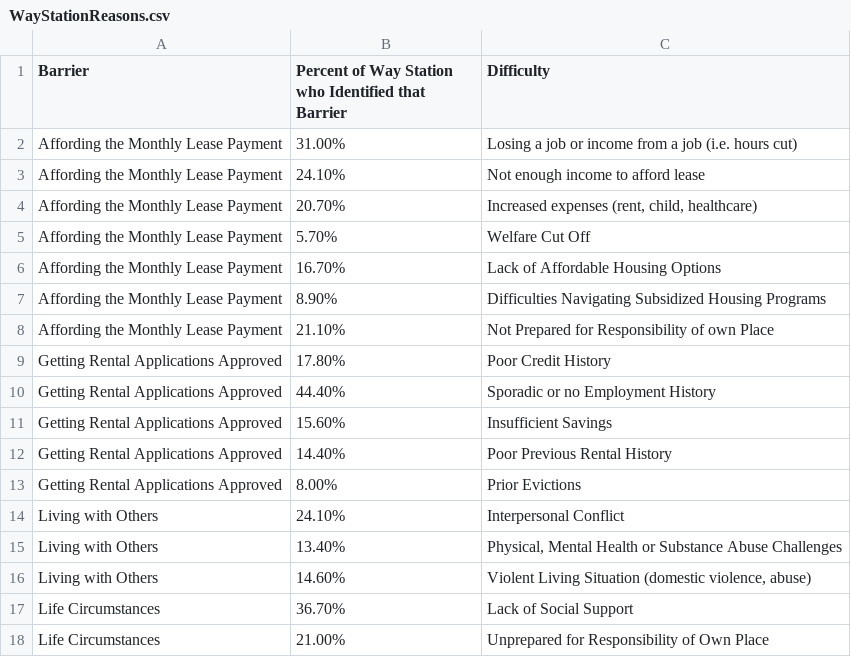
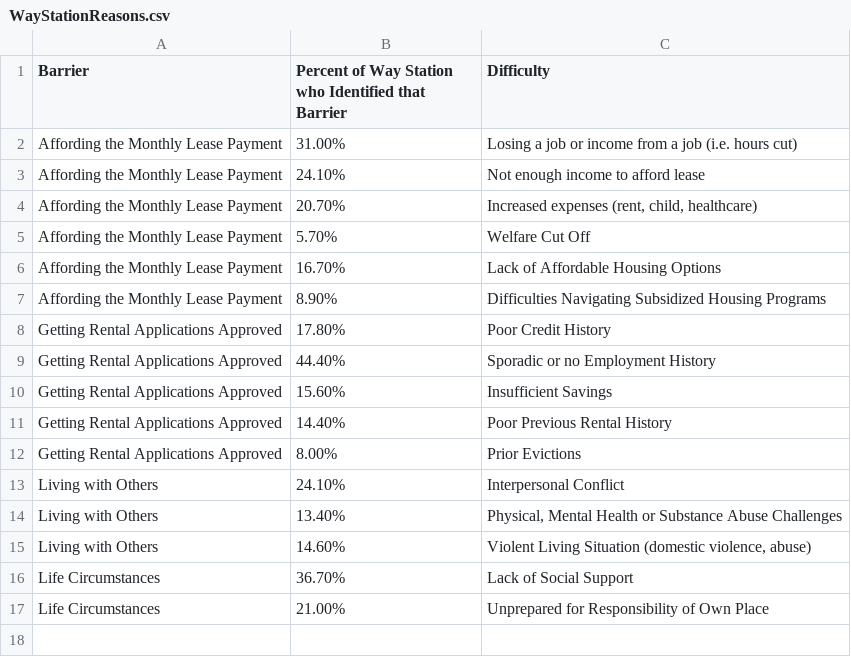
Before and after one commit to Amandanoelward/GitHubFHP_Repository, a CSV file: NestorWay/WayStationReasons.csv, drawn as a sheet.

Commit message:
Update WayStationReasons.csv

```diff
--- a/NestorWay/WayStationReasons.csv
+++ b/NestorWay/WayStationReasons.csv
@@ -7,3 +7,2 @@ Affording the Monthly Lease Payment,16.70%,Lack of Affordable Housing Options
 Affording the Monthly Lease Payment,8.90%,Difficulties Navigating Subsidized Housing Programs
-Affording the Monthly Lease Payment,21.10%,Not Prepared for Responsibility of own Place
 Getting Rental Applications Approved,17.80%,Poor Credit History
```
